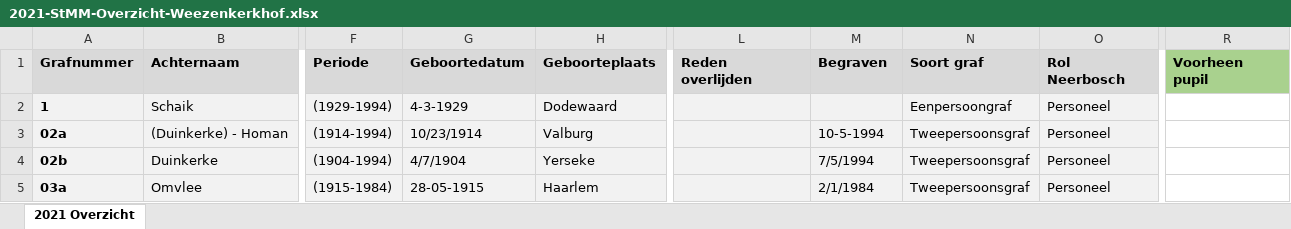
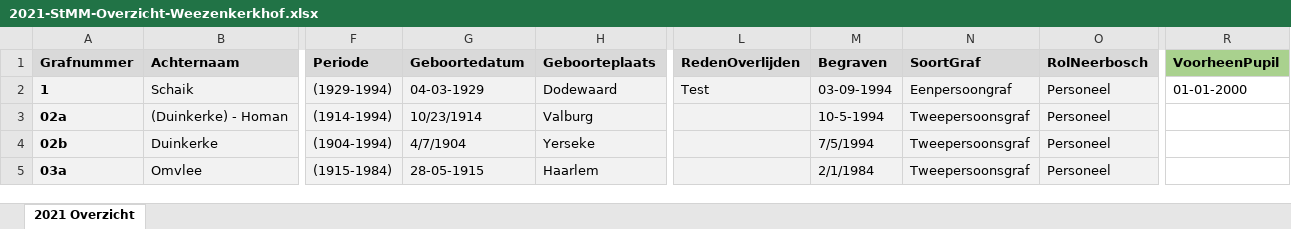
Before and after one commit to zmaji/smart-solutions-memento-mori-back-end, an Excel workbook: app/files/2021-StMM-Overzicht-Weezenkerkhof.xlsx, sheet 2021 Overzicht, drawn as a sheet; only a part is shown, gaps mark what is left out; values as stored, in another font and other column widths than the file's, no borders; the diff names each change by its address in the sheet, - before the commit and + after, or states it on an @@ line.

```diff
--- a/app/files/2021-StMM-Overzicht-Weezenkerkhof.xlsx (sheet 2021 Overzicht)
+++ b/app/files/2021-StMM-Overzicht-Weezenkerkhof.xlsx (sheet 2021 Overzicht)
-L1: Reden overlijden
+L1: RedenOverlijden
-N1: Soort graf
+N1: SoortGraf
-O1: Rol Neerbosch
+O1: RolNeerbosch
-R1: Voorheen pupil
+R1: VoorheenPupil
-G2 (Geboortedatum): 4-3-1929
+G2 (Geboortedatum): 04-03-1929
-L2 (RedenOverlijden): (empty)
+L2 (RedenOverlijden): Test
-M2 (Begraven): (empty)
+M2 (Begraven): 03-09-1994
-R2 (VoorheenPupil): (empty)
+R2 (VoorheenPupil): 01-01-2000
```
Also changed, not shown: 7 other files.
